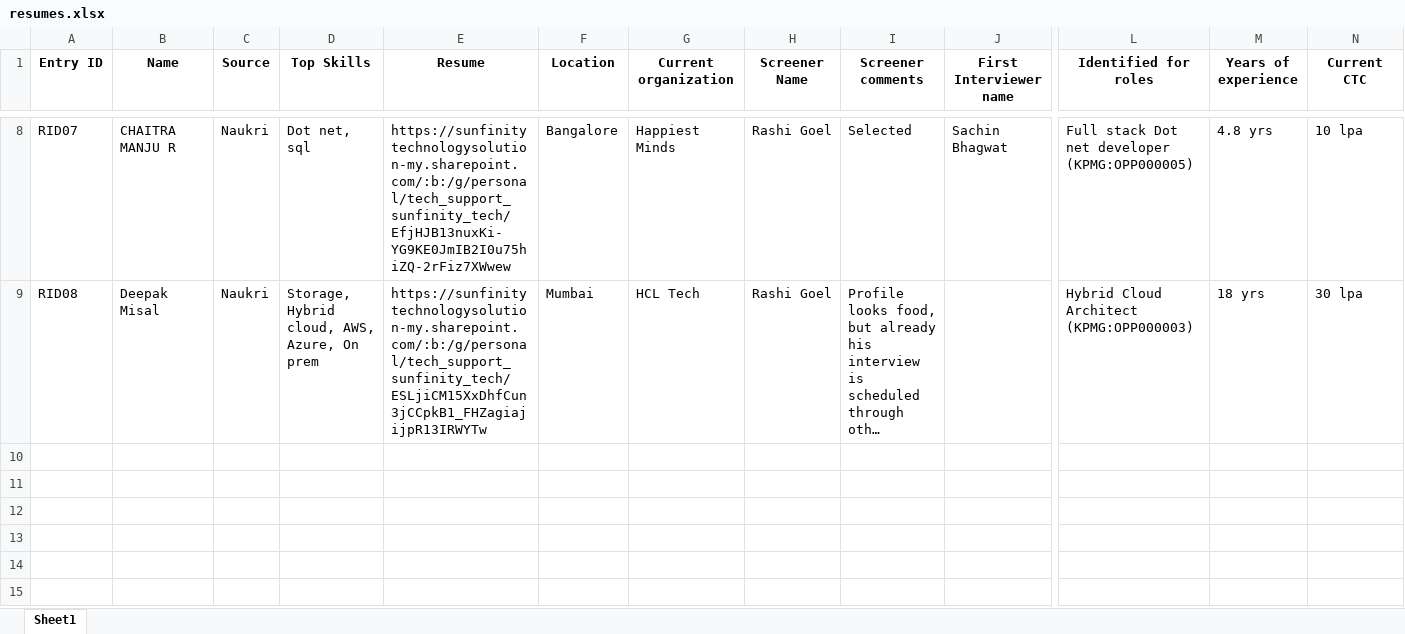
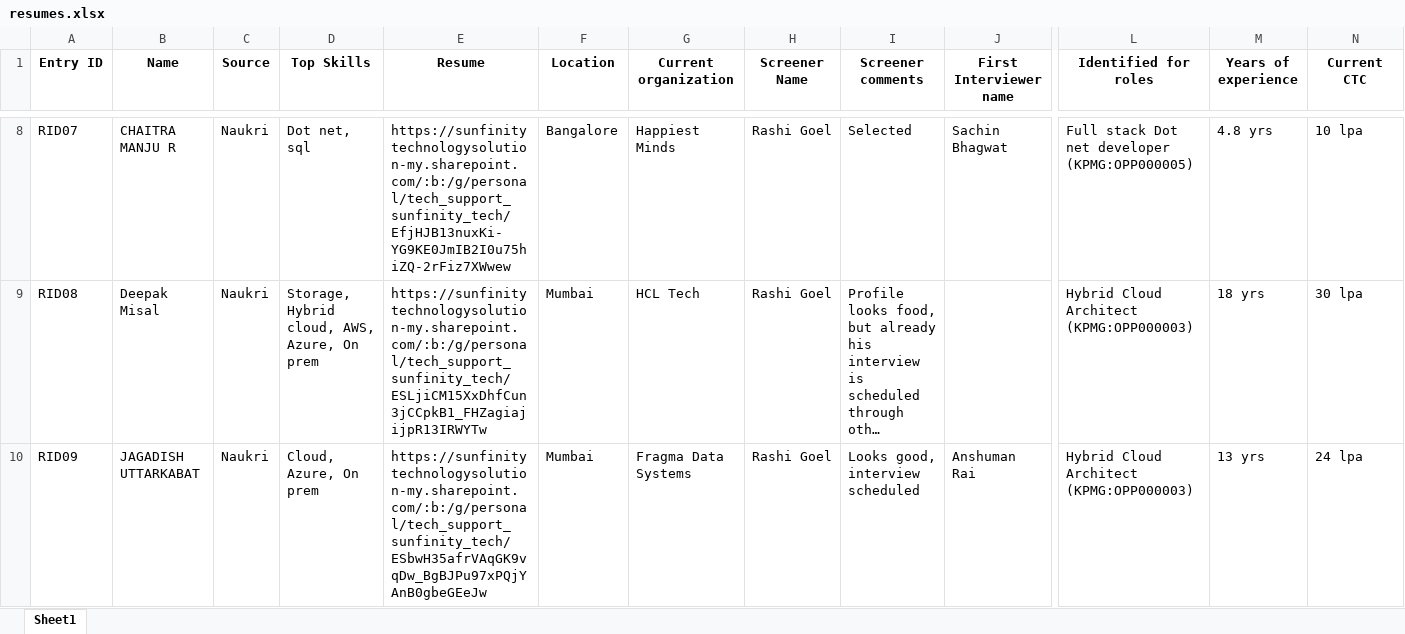
Before and after one commit to advait1307/sunfinity-crm, an Excel workbook: excel_files/resumes.xlsx, sheet Sheet1, drawn as a sheet; only a part is shown, gaps mark what is left out; long unchanged cells end in …; values as stored, in another font and other column widths than the file's, no borders; rows hold the shown columns only; the diff names each change by its address in the sheet, - before the commit and + after, or states it on an @@ line.

Commit message:
Update Excel file

```diff
--- a/excel_files/resumes.xlsx (sheet Sheet1)
+++ b/excel_files/resumes.xlsx (sheet Sheet1)
+row 10: RID09 | JAGADISH UTTARKABAT | Naukri | Cloud, Azure, On prem | https://sunfinitytechnologysolution-my.sharepoint.com/:b:/g/personal/tech_support_sunfinity_tech/ESbwH35afrVAqGK9vqDw_BgBJPu97xPQjYAnB0gbeGEeJw | Mumbai | Fragma Data Systems | Rashi Goel | Looks good, interview scheduled | Anshuman Rai | Hybrid Cloud Architect (KPMG:OPP000003) | 13 yrs | 24 lpa
```
